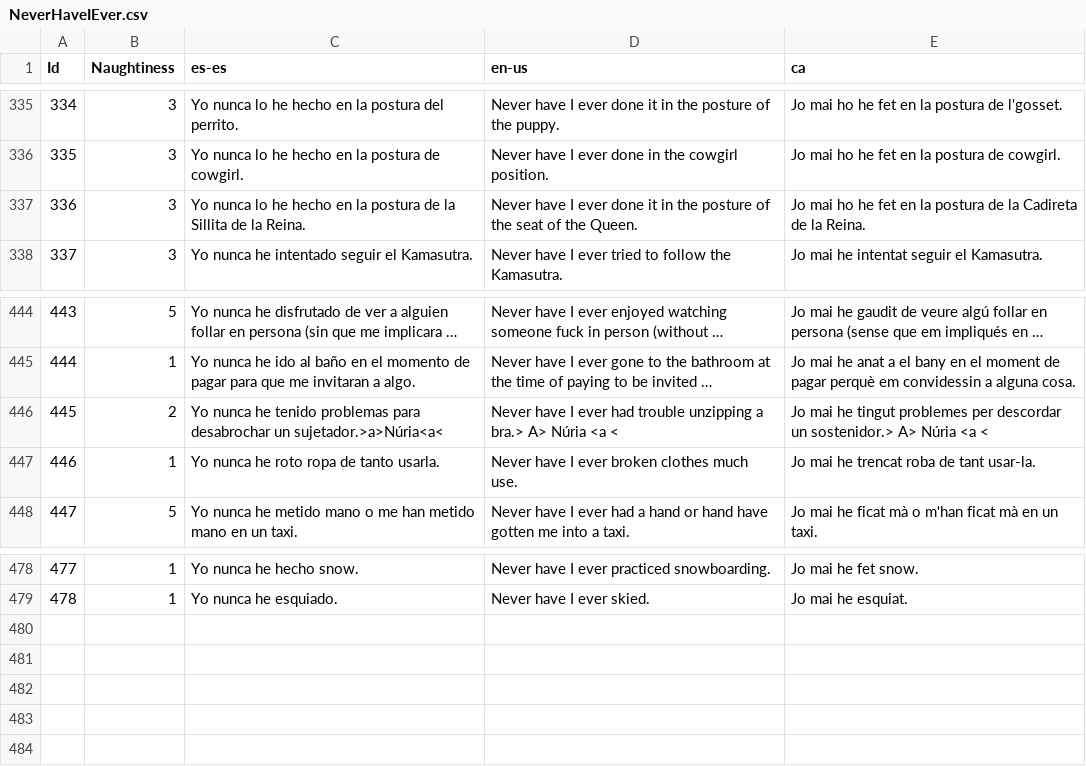
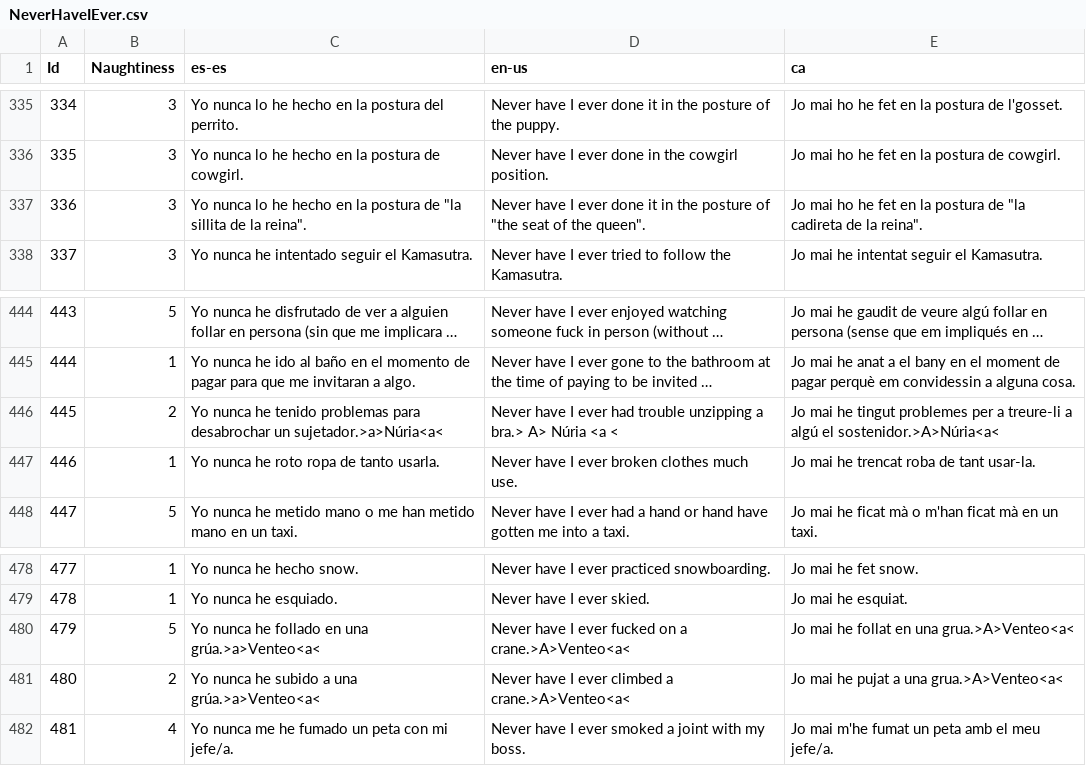
Before and after one commit to guplem/DrinkAndPlay, a CSV file: DrinkAndPlay/Assets/_General/Resources/NeverHaveIEver.csv, drawn as a sheet; only a part is shown, gaps mark what is left out; long unchanged cells end in …; the diff names each change by its address in the sheet, - before the commit and + after, or states it on an @@ line.

```diff
--- a/DrinkAndPlay/Assets/_General/Resources/NeverHaveIEver.csv
+++ b/DrinkAndPlay/Assets/_General/Resources/NeverHaveIEver.csv
-C337 (es-es): …postura de la Sillita de la Reina.
+C337 (es-es): …postura de "la sillita de la reina".
-D337 (en-us): …posture of the seat of the Queen.
+D337 (en-us): …posture of "the seat of the queen".
-E337 (ca): …postura de la Cadireta de la Reina.
+E337 (ca): …postura de "la cadireta de la reina".
-E446 (ca): …problemes per descordar un sostenidor.> A> Núria <a <
+E446 (ca): …problemes per a treure-li a algú el sostenidor.>A>Núria<a<
+row 480: 479 | 5 | Yo nunca he follado en una grúa.>a>Venteo<a< | Never have I ever fucked on a crane.>A>Venteo<a< | Jo mai he follat en una grua.>A>Venteo<a<
+row 481: 480 | 2 | Yo nunca he subido a una grúa.>a>Venteo<a< | Never have I ever climbed a crane.>A>Venteo<a< | Jo mai he pujat a una grua.>A>Venteo<a<
+row 482: 481 | 4 | Yo nunca me he fumado un peta con mi jefe/a. | Never have I ever smoked a joint with my boss. | Jo mai m'he fumat un peta amb el meu jefe/a.
```
Also changed, not shown: DrinkAndPlay/Assets/_General/Resources/TruthOrDare-Dare.csv, DrinkAndPlay/Assets/_General/Resources/WeKnowEachOther.csv, 3 other files.
